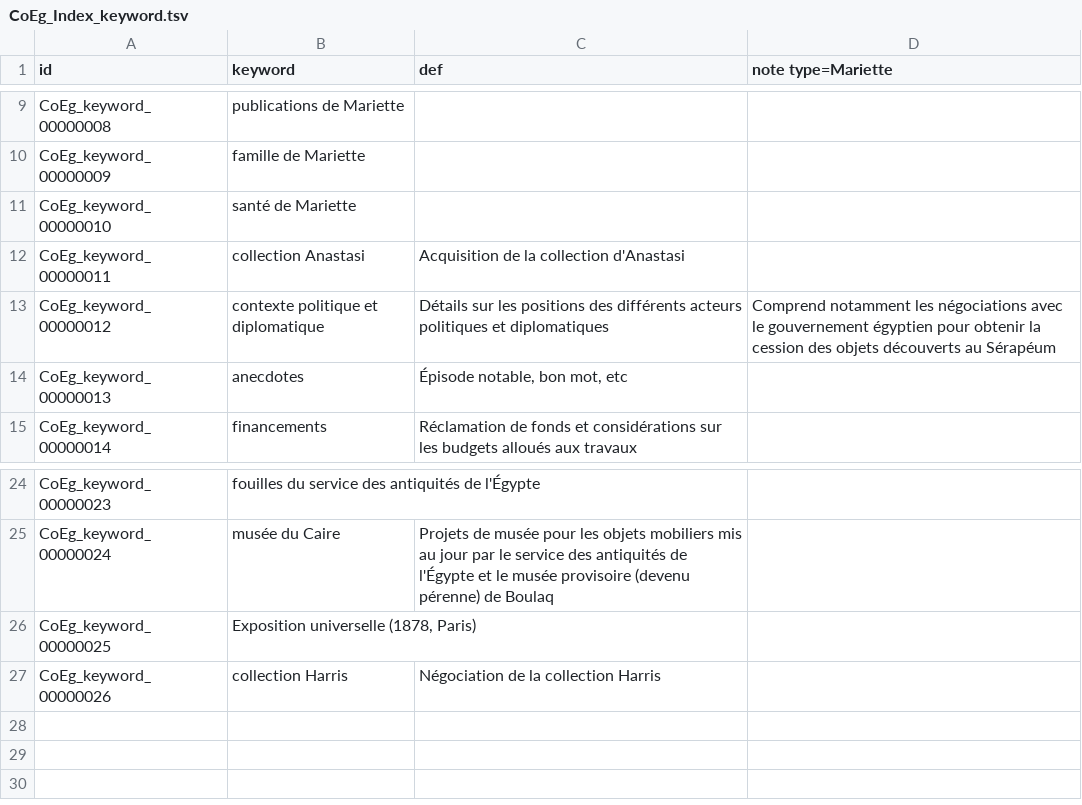
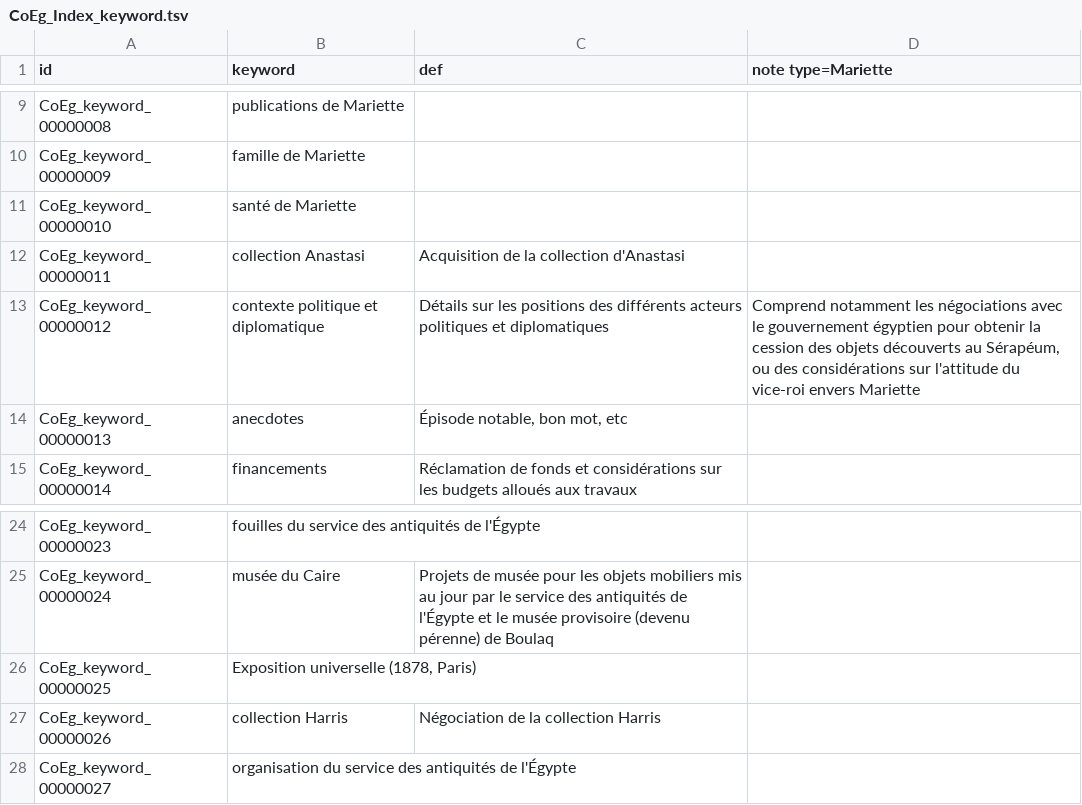
Before and after one commit to ThLebee/CoEg, a TSV file: doc/CoEg_Index_keyword.tsv, drawn as a sheet; only a part is shown, gaps mark what is left out.

```diff
--- a/doc/CoEg_Index_keyword.tsv
+++ b/doc/CoEg_Index_keyword.tsv
@@ -12,3 +12,3 @@ CoEg_keyword_00000010	santé de Mariette
 CoEg_keyword_00000011	collection Anastasi	Acquisition de la collection d'Anastasi	
-CoEg_keyword_00000012	contexte politique et diplomatique	Détails sur les positions des différents acteurs politiques et diplomatiques	Comprend notamment les négociations avec le gouvernement égyptien pour obtenir la cession des objets découverts au Sérapéum
+CoEg_keyword_00000012	contexte politique et diplomatique	Détails sur les positions des différents acteurs politiques et diplomatiques	Comprend notamment les négociations avec le gouvernement égyptien pour obtenir la cession des objets découverts au Sérapéum, ou des considérations sur l'attitude du vice-roi envers Mariette
 CoEg_keyword_00000013	anecdotes	Épisode notable, bon mot, etc	
@@ -27 +27,2 @@ CoEg_keyword_00000025	Exposition universelle (1878, Paris)
 CoEg_keyword_00000026	collection Harris	Négociation de la collection Harris	
+CoEg_keyword_00000027	organisation du service des antiquités de l'Égypte		
```
Also changed, not shown: doc/CoEg_Index_aeg.tsv, doc/CoEg_Index_entry.tsv, 11 other files.
